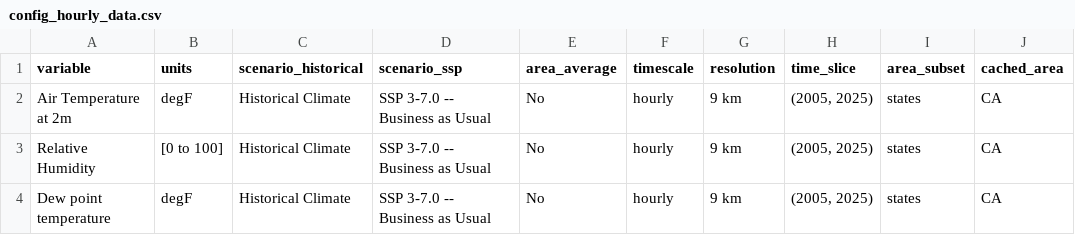
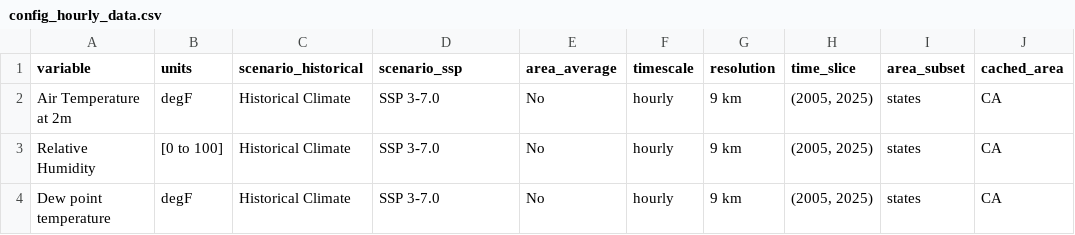
Before and after one commit to cal-adapt/cae-notebooks, a CSV file: collaborative/DFU/data/config_hourly_data.csv, drawn as a sheet.

Commit message:
Remove extra text in SSP param

```diff
--- a/collaborative/DFU/data/config_hourly_data.csv
+++ b/collaborative/DFU/data/config_hourly_data.csv
@@ -1,4 +1,4 @@
 variable,units,scenario_historical,scenario_ssp,area_average,timescale,resolution,time_slice,area_subset,cached_area
-Air Temperature at 2m,degF,Historical Climate,SSP 3-7.0 -- Business as Usual,No,hourly,9 km       ,"(2005, 2025)",states,CA
-Relative Humidity,[0 to 100],Historical Climate,SSP 3-7.0 -- Business as Usual,No,hourly,9 km,"(2005, 2025)",states,CA
-Dew point temperature,degF,Historical Climate,SSP 3-7.0 -- Business as Usual,No,hourly,9 km,"(2005, 2025)",states,CA
+Air Temperature at 2m,degF,Historical Climate,SSP 3-7.0,No,hourly,9 km       ,"(2005, 2025)",states,CA
+Relative Humidity,[0 to 100],Historical Climate,SSP 3-7.0,No,hourly,9 km,"(2005, 2025)",states,CA
+Dew point temperature,degF,Historical Climate,SSP 3-7.0,No,hourly,9 km,"(2005, 2025)",states,CA
```
